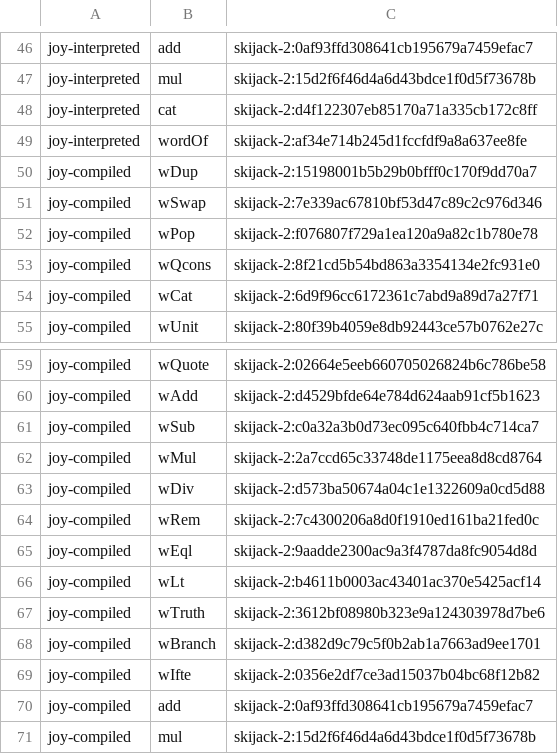
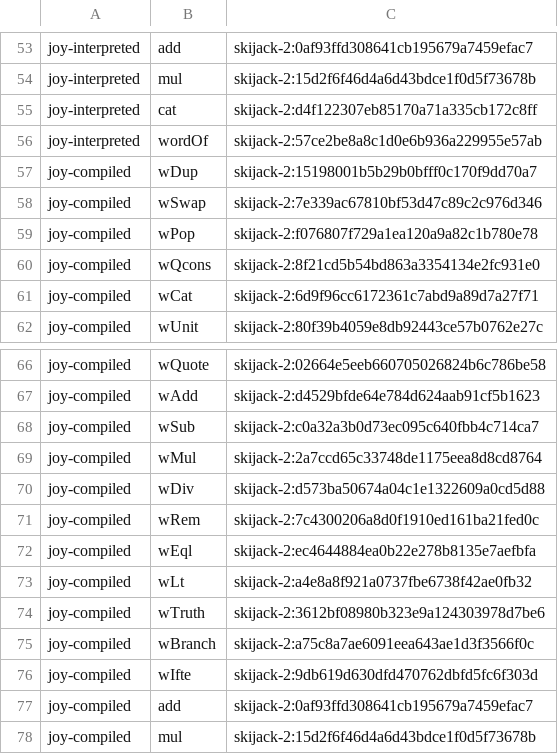
Before and after one commit to sigilante/avon, a TSV file: jets/joy_names.tsv, drawn as a sheet; only a part is shown, gaps mark what is left out; the diff covers the shown part only.

```diff
--- a/jets/joy_names.tsv
+++ b/jets/joy_names.tsv
@@ -48,3 +55,3 @@ joy-interpreted	mul	skijack-2:15d2f6f46d4a6d43bdce1f0d5f73678b
 joy-interpreted	cat	skijack-2:d4f122307eb85170a71a335cb172c8ff
-joy-interpreted	wordOf	skijack-2:af34e714b245d1fccfdf9a8a637ee8fe
+joy-interpreted	wordOf	skijack-2:57ce2be8a8c1d0e6b936a229955e57ab
 joy-compiled	wDup	skijack-2:15198001b5b29b0bfff0c170f9dd70a7
@@ -64,7 +71,7 @@ joy-compiled	wDiv	skijack-2:d573ba50674a04c1e1322609a0cd5d88
 joy-compiled	wRem	skijack-2:7c4300206a8d0f1910ed161ba21fed0c
-joy-compiled	wEql	skijack-2:9aadde2300ac9a3f4787da8fc9054d8d
-joy-compiled	wLt	skijack-2:b4611b0003ac43401ac370e5425acf14
+joy-compiled	wEql	skijack-2:ec4644884ea0b22e278b8135e7aefbfa
+joy-compiled	wLt	skijack-2:a4e8a8f921a0737fbe6738f42ae0fb32
 joy-compiled	wTruth	skijack-2:3612bf08980b323e9a124303978d7be6
-joy-compiled	wBranch	skijack-2:d382d9c79c5f0b2ab1a7663ad9ee1701
-joy-compiled	wIfte	skijack-2:0356e2df7ce3ad15037b04bc68f12b82
+joy-compiled	wBranch	skijack-2:a75c8a7ae6091eea643ae1d3f3566f0c
+joy-compiled	wIfte	skijack-2:9db619d630dfd470762dbfd5fc6f303d
 joy-compiled	add	skijack-2:0af93ffd308641cb195679a7459efac7
```
Also changed, not shown: 7 added rows and 23 edited cells elsewhere in this file, 43 other files.
